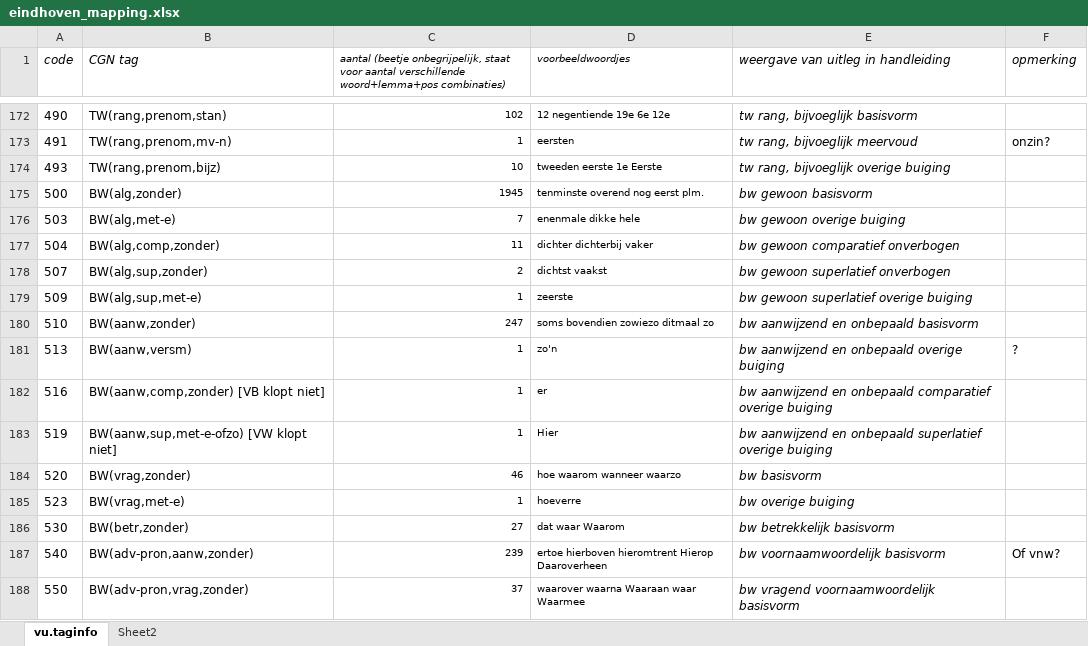
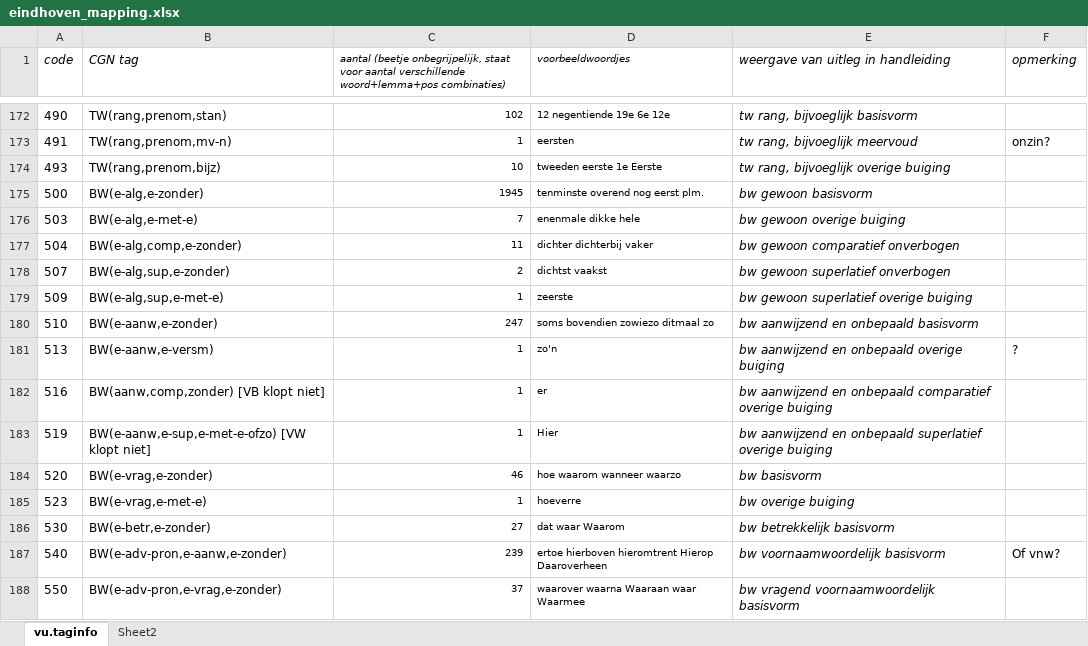
Before and after one commit to JessedeDoes/CorpusProcessing, an Excel workbook: data/eindhoven_mapping.xlsx, sheet vu.taginfo, drawn as a sheet; only a part is shown, gaps mark what is left out; values as stored, in another font and other column widths than the file's, no borders; the diff covers the shown part only; the diff names each change by its address in the sheet, - before the commit and + after, or states it on an @@ line.

```diff
--- a/data/eindhoven_mapping.xlsx (sheet vu.taginfo)
+++ b/data/eindhoven_mapping.xlsx (sheet vu.taginfo)
-B175 (CGN tag): BW(alg,zonder)
+B175 (CGN tag): BW(e-alg,e-zonder)
-B176 (CGN tag): BW(alg,met-e)
+B176 (CGN tag): BW(e-alg,e-met-e)
-B177 (CGN tag): BW(alg,comp,zonder)
+B177 (CGN tag): BW(e-alg,comp,e-zonder)
-B178 (CGN tag): BW(alg,sup,zonder)
+B178 (CGN tag): BW(e-alg,sup,e-zonder)
-B179 (CGN tag): BW(alg,sup,met-e)
+B179 (CGN tag): BW(e-alg,sup,e-met-e)
-B180 (CGN tag): BW(aanw,zonder)
+B180 (CGN tag): BW(e-aanw,e-zonder)
-B181 (CGN tag): BW(aanw,versm)
+B181 (CGN tag): BW(e-aanw,e-versm)
-B183 (CGN tag): BW(aanw,sup,met-e-ofzo) [VW klopt niet]
+B183 (CGN tag): BW(e-aanw,e-sup,e-met-e-ofzo) [VW klopt niet]
-B184 (CGN tag): BW(vrag,zonder)
+B184 (CGN tag): BW(e-vrag,e-zonder)
-B185 (CGN tag): BW(vrag,met-e)
+B185 (CGN tag): BW(e-vrag,e-met-e)
-B186 (CGN tag): BW(betr,zonder)
+B186 (CGN tag): BW(e-betr,e-zonder)
-B187 (CGN tag): BW(adv-pron,aanw,zonder)
+B187 (CGN tag): BW(e-adv-pron,e-aanw,e-zonder)
-B188 (CGN tag): BW(adv-pron,vrag,zonder)
+B188 (CGN tag): BW(e-adv-pron,e-vrag,e-zonder)
```
Also changed, not shown: 100 edited cells elsewhere in this sheet, 1 other file.
